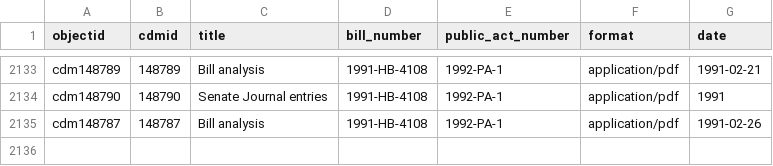
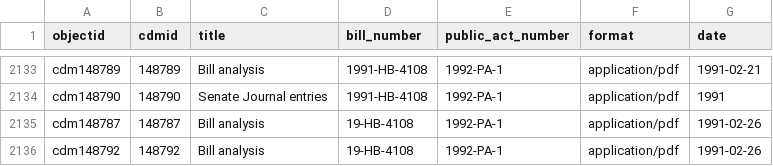
Before and after one commit to Temoshee/lmdigitalstatic2, a CSV file: _data/lmdigitalstatic3.csv, drawn as a sheet; only a part is shown, gaps mark what is left out.

Commit message:
add non-compound object metadata

```diff
--- a/_data/lmdigitalstatic3.csv
+++ b/_data/lmdigitalstatic3.csv
@@ -2134,2 +2134,3 @@ cdm148789,148789,Bill analysis,1991-HB-4108,1992-PA-1,application/pdf,1991-02-21
 cdm148790,148790,Senate Journal entries,1991-HB-4108,1992-PA-1,application/pdf,1991
-cdm148787,148787,Bill analysis,1991-HB-4108,1992-PA-1,application/pdf,1991-02-26
+cdm148787,148787,Bill analysis,19-HB-4108,1992-PA-1,application/pdf,1991-02-26
+cdm148792,148792,Bill analysis,19-HB-4108,1992-PA-1,application/pdf,1991-02-26
```
